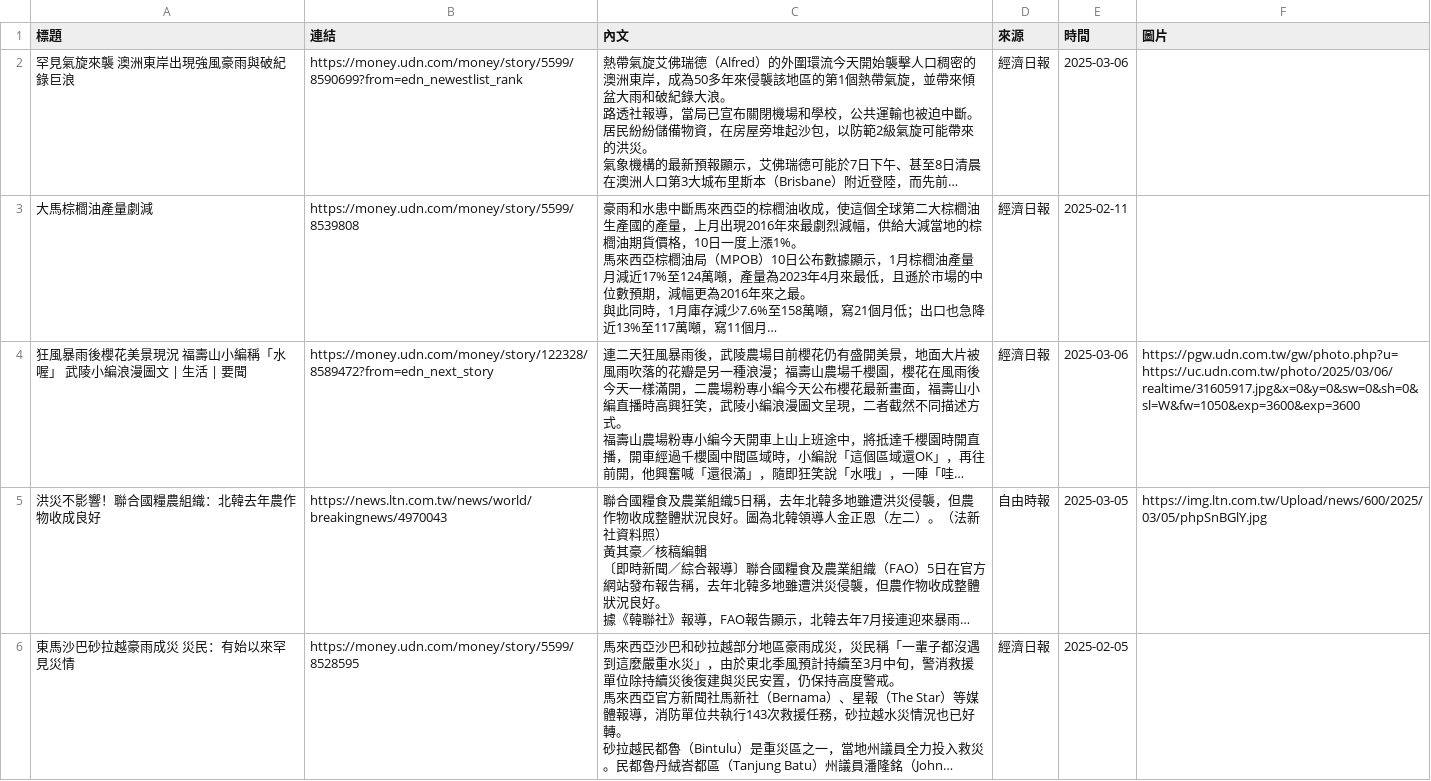
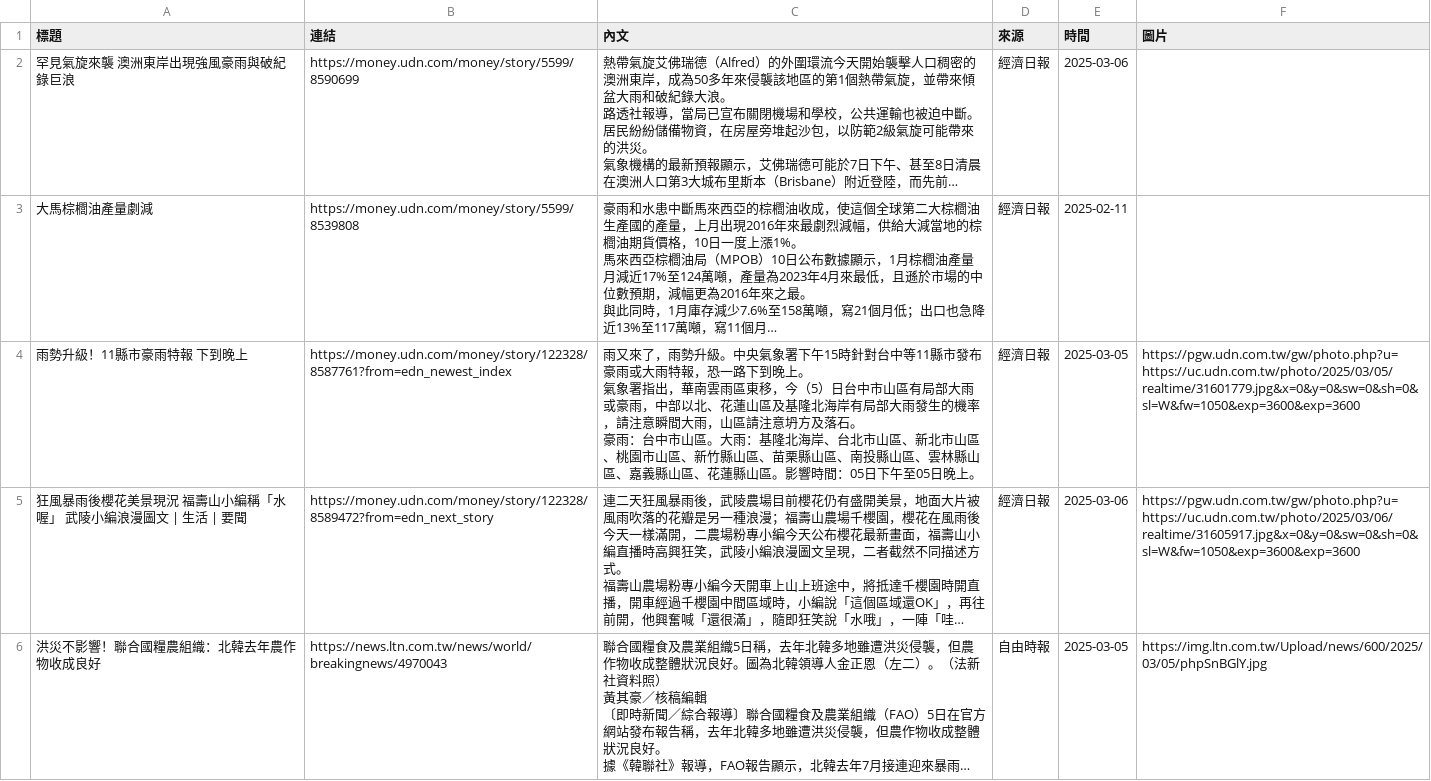
Before and after one commit to KGISGOOD/StarkLab, a CSV file: labweb/lab/w2.csv, drawn as a sheet; only a part is shown; the shorter side is filled out with more unchanged rows; long unchanged cells end in …; ↵ is a line break in a cell; the diff covers the shown part only; the diff names each change by its address in the sheet, - before the commit and + after, or states it on an @@ line.

```diff
--- a/labweb/lab/w2.csv
+++ b/labweb/lab/w2.csv
-B2 (連結): https://money.udn.com/money/story/5599/8590699?from=edn_newestlist_rank
+B2 (連結): https://money.udn.com/money/story/5599/8590699
+row 4: 雨勢升級！11縣市豪雨特報 下到晚上 | https://money.udn.com/money/story/122328/8587761?from=edn_newest_index | 雨又來了，雨勢升級。中央氣象署下午15時針對台中等11縣市發布豪雨或大雨特報，恐一路下到晚上。 ↵ 氣象署指出，華南雲雨區東移，今（5）日台中市山區有局部大雨或豪雨，中部以北、花蓮山區及基隆北海岸有局部大雨發生的機率，請注意瞬間大雨，山區請注意坍方及落石。 ↵ 豪雨：台中市山區。大雨：基隆北海岸、台北市山區、新北市山區、桃園市山區、新竹縣山區、苗栗縣山區、南投縣山區、雲林縣山區、嘉義縣山區、花蓮縣山區。影響時間：05日下午至05日晚上。 | 經濟日報 | 2025-03-05 | https://pgw.udn.com.tw/gw/photo.php?u=https://uc.udn.com.tw/photo/2025/03/05/realtime/31601779.jpg&x=0&y=0&sw=0&sh=0&sl=W&fw=1050&exp=3600&exp=3600
```
Also changed, not shown: 4 added rows, 4 removed rows and 3 moved rows elsewhere in this file, labweb/lab/add_events.csv, labweb/lab/add_overview.csv, 6 other files.
